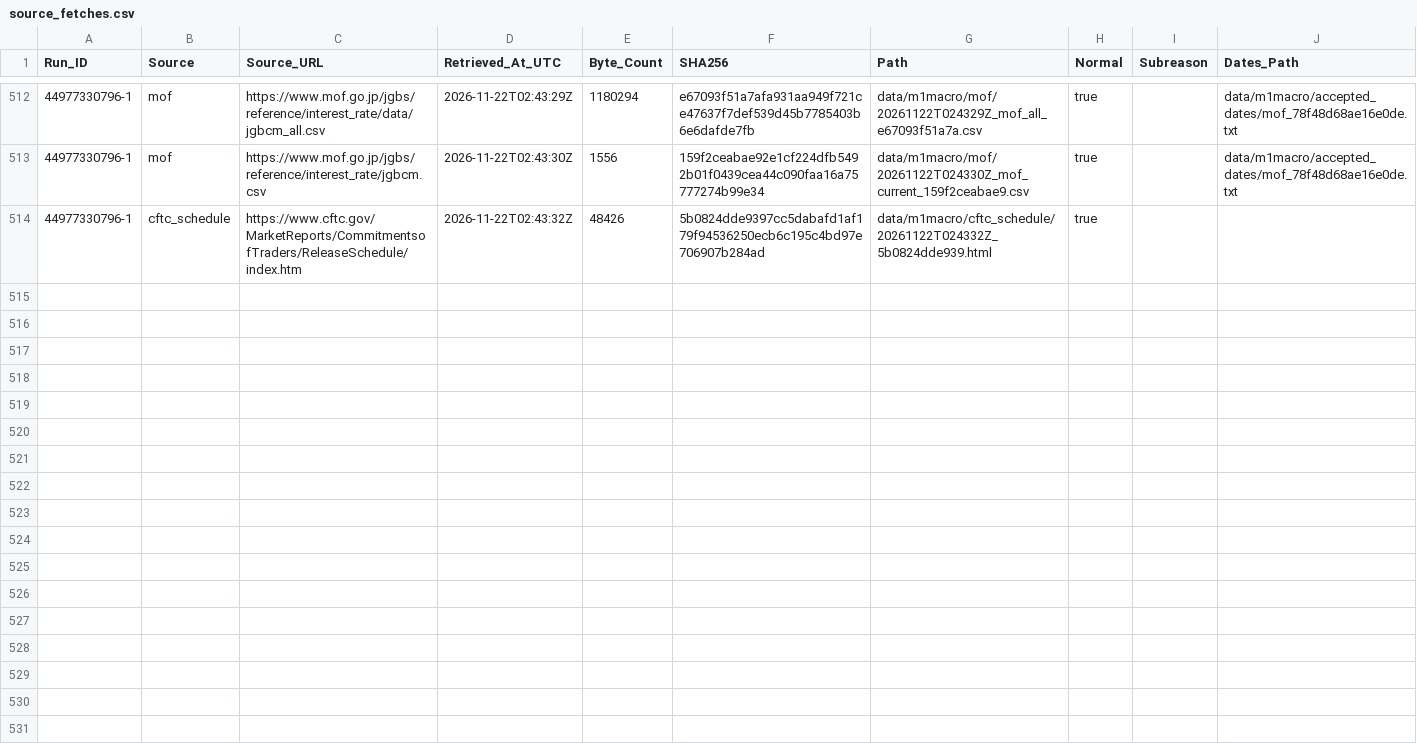
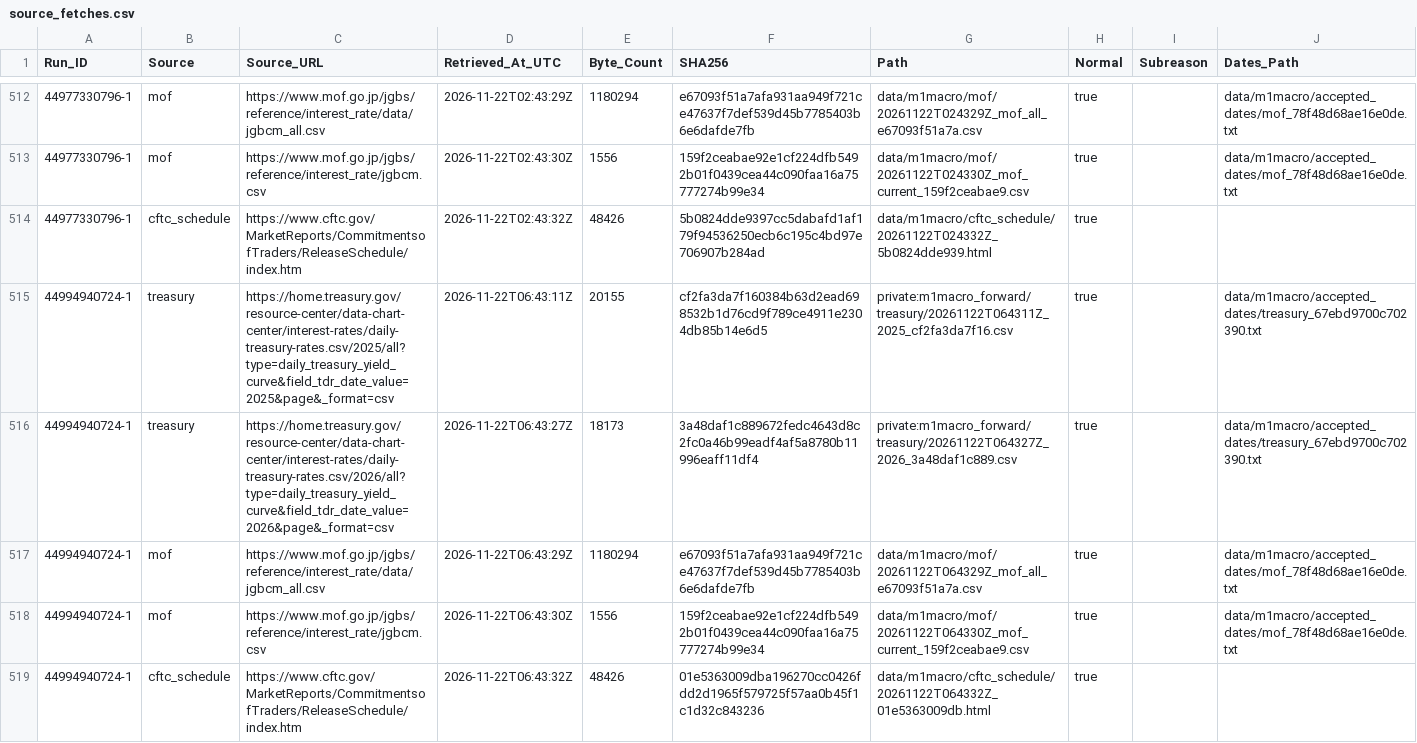
Before and after one commit to junsato1001-ops/-fx-forward-ledger, a CSV file: data/m1macro/source_fetches.csv, drawn as a sheet; only a part is shown, gaps mark what is left out; the diff names each change by its address in the sheet, - before the commit and + after, or states it on an @@ line.

```diff
--- a/data/m1macro/source_fetches.csv
+++ b/data/m1macro/source_fetches.csv
+row 515: 44994940724-1 | treasury | https://home.treasury.gov/resource-center/data-chart-center/interest-rates/daily-treasury-rates.csv/2025/all?type=daily_treasury_yield_curve&field_tdr_date_value=2025&page&_format=csv | 2026-11-22T06:43:11Z | 20155 | cf2fa3da7f160384b63d2ead698532b1d76cd9f789ce4911e2304db85b14e6d5 | private:m1macro_forward/treasury/20261122T064311Z_2025_cf2fa3da7f16.csv | true |  | data/m1macro/accepted_dates/treasury_67ebd9700c702390.txt
+row 516: 44994940724-1 | treasury | https://home.treasury.gov/resource-center/data-chart-center/interest-rates/daily-treasury-rates.csv/2026/all?type=daily_treasury_yield_curve&field_tdr_date_value=2026&page&_format=csv | 2026-11-22T06:43:27Z | 18173 | 3a48daf1c889672fedc4643d8c2fc0a46b99eadf4af5a8780b11996eaff11df4 | private:m1macro_forward/treasury/20261122T064327Z_2026_3a48daf1c889.csv | true |  | data/m1macro/accepted_dates/treasury_67ebd9700c702390.txt
+row 517: 44994940724-1 | mof | https://www.mof.go.jp/jgbs/reference/interest_rate/data/jgbcm_all.csv | 2026-11-22T06:43:29Z | 1180294 | e67093f51a7afa931aa949f721ce47637f7def539d45b7785403b6e6dafde7fb | data/m1macro/mof/20261122T064329Z_mof_all_e67093f51a7a.csv | true |  | data/m1macro/accepted_dates/mof_78f48d68ae16e0de.txt
+row 518: 44994940724-1 | mof | https://www.mof.go.jp/jgbs/reference/interest_rate/jgbcm.csv | 2026-11-22T06:43:30Z | 1556 | 159f2ceabae92e1cf224dfb5492b01f0439cea44c090faa16a75777274b99e34 | data/m1macro/mof/20261122T064330Z_mof_current_159f2ceabae9.csv | true |  | data/m1macro/accepted_dates/mof_78f48d68ae16e0de.txt
+row 519: 44994940724-1 | cftc_schedule | https://www.cftc.gov/MarketReports/CommitmentsofTraders/ReleaseSchedule/index.htm | 2026-11-22T06:43:32Z | 48426 | 01e5363009dba196270cc0426fdd2d1965f579725f57aa0b45f1c1d32c843236 | data/m1macro/cftc_schedule/20261122T064332Z_01e5363009db.html | true
```
Also changed, not shown: data/m1macro/treasury_raw_manifest.csv, 3 other files.
